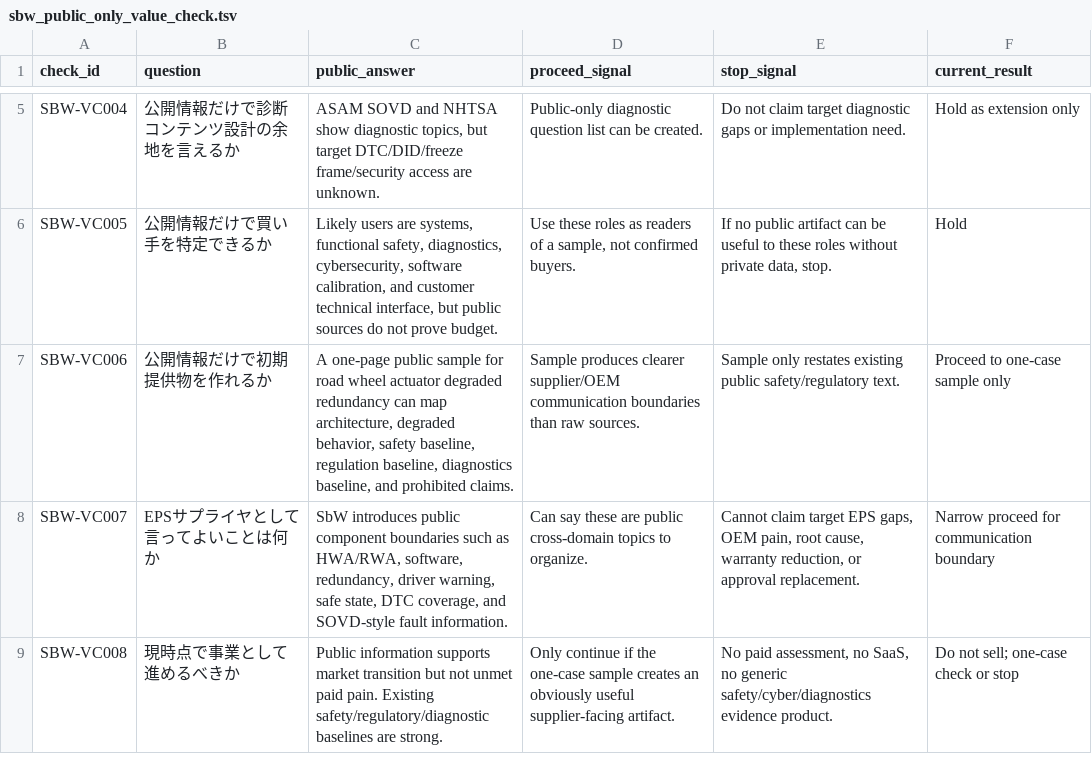
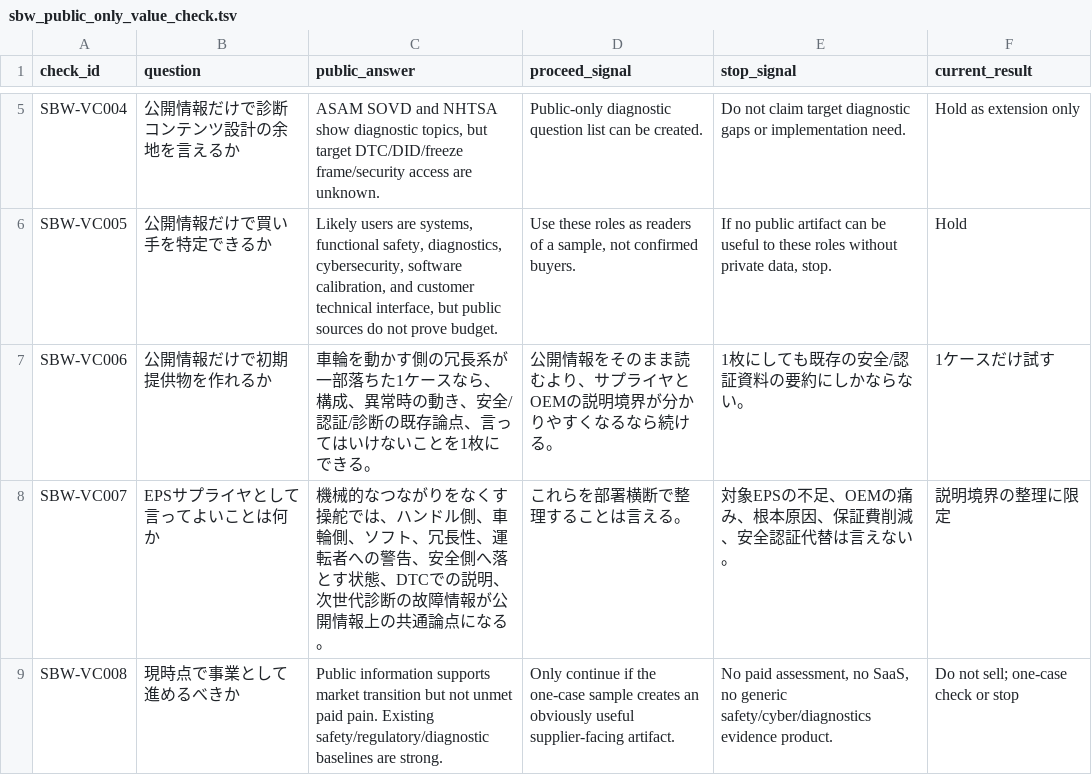
Before and after one commit to kino-6/steering-health-intelligence, a TSV file: data/sbw_public_only_value_check.tsv, drawn as a sheet; only a part is shown, gaps mark what is left out.

Commit message:
docs: explain wheel-side steering unit plainly

```diff
--- a/data/sbw_public_only_value_check.tsv
+++ b/data/sbw_public_only_value_check.tsv
@@ -6,4 +6,4 @@ SBW-VC004	公開情報だけで診断コンテンツ設計の余地を言える
 SBW-VC005	公開情報だけで買い手を特定できるか	Likely users are systems, functional safety, diagnostics, cybersecurity, software calibration, and customer technical interface, but public sources do not prove budget.	Use these roles as readers of a sample, not confirmed buyers.	If no public artifact can be useful to these roles without private data, stop.	Hold
-SBW-VC006	公開情報だけで初期提供物を作れるか	A one-page public sample for road wheel actuator degraded redundancy can map architecture, degraded behavior, safety baseline, regulation baseline, diagnostics baseline, and prohibited claims.	Sample produces clearer supplier/OEM communication boundaries than raw sources.	Sample only restates existing public safety/regulatory text.	Proceed to one-case sample only
-SBW-VC007	EPSサプライヤとして言ってよいことは何か	SbW introduces public component boundaries such as HWA/RWA, software, redundancy, driver warning, safe state, DTC coverage, and SOVD-style fault information.	Can say these are public cross-domain topics to organize.	Cannot claim target EPS gaps, OEM pain, root cause, warranty reduction, or approval replacement.	Narrow proceed for communication boundary
+SBW-VC006	公開情報だけで初期提供物を作れるか	車輪を動かす側の冗長系が一部落ちた1ケースなら、構成、異常時の動き、安全/認証/診断の既存論点、言ってはいけないことを1枚にできる。	公開情報をそのまま読むより、サプライヤとOEMの説明境界が分かりやすくなるなら続ける。	1枚にしても既存の安全/認証資料の要約にしかならない。	1ケースだけ試す
+SBW-VC007	EPSサプライヤとして言ってよいことは何か	機械的なつながりをなくす操舵では、ハンドル側、車輪側、ソフト、冗長性、運転者への警告、安全側へ落とす状態、DTCでの説明、次世代診断の故障情報が公開情報上の共通論点になる。	これらを部署横断で整理することは言える。	対象EPSの不足、OEMの痛み、根本原因、保証費削減、安全認証代替は言えない。	説明境界の整理に限定
 SBW-VC008	現時点で事業として進めるべきか	Public information supports market transition but not unmet paid pain. Existing safety/regulatory/diagnostic baselines are strong.	Only continue if the one-case sample creates an obviously useful supplier-facing artifact.	No paid assessment, no SaaS, no generic safety/cyber/diagnostics evidence product.	Do not sell; one-case check or stop
```
Also changed, not shown: data/sbw_public_only_source_inventory.tsv, data/steer_by_wire_redundancy_degraded_sample.tsv, 7 other files.
